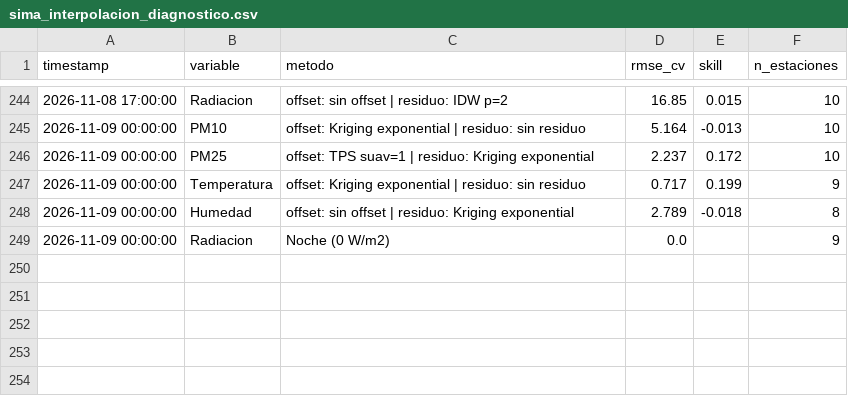
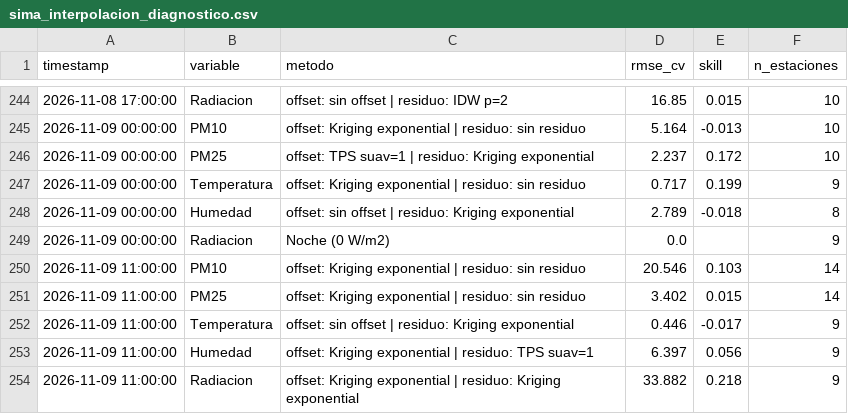
Before and after one commit to vasquez-roberto/capa_meteorologica, a CSV file: SIMA/sima_interpolacion_diagnostico.csv, drawn as a sheet; only a part is shown, gaps mark what is left out; the diff names each change by its address in the sheet, - before the commit and + after, or states it on an @@ line.

```diff
--- a/SIMA/sima_interpolacion_diagnostico.csv
+++ b/SIMA/sima_interpolacion_diagnostico.csv
+row 250: 2026-11-09 11:00:00 | PM10 | offset: Kriging exponential | residuo: sin residuo | 20.546 | 0.103 | 14
+row 251: 2026-11-09 11:00:00 | PM25 | offset: Kriging exponential | residuo: sin residuo | 3.402 | 0.015 | 14
+row 252: 2026-11-09 11:00:00 | Temperatura | offset: sin offset | residuo: Kriging exponential | 0.446 | -0.017 | 9
+row 253: 2026-11-09 11:00:00 | Humedad | offset: Kriging exponential | residuo: TPS suav=1 | 6.397 | 0.056 | 9
+row 254: 2026-11-09 11:00:00 | Radiacion | offset: Kriging exponential | residuo: Kriging exponential | 33.882 | 0.218 | 9
```
Also changed, not shown: Purple Air/purpleair_meteo_lecturas.csv, SIMA/sima_meteo_historico.csv, 18 other files.
